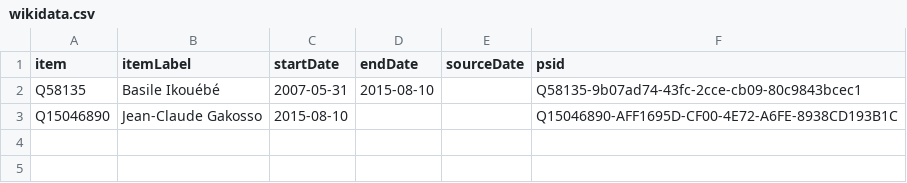
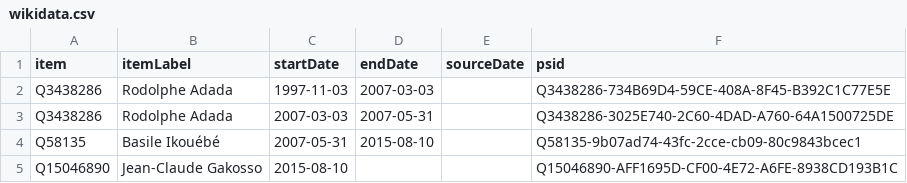
Before and after one commit to every-politician-scrapers/congo-brazzaville, a CSV file: sources/foreign-minister/wikidata.csv, drawn as a sheet; the diff names each change by its address in the sheet, - before the commit and + after, or states it on an @@ line.

Commit message:
Compare external sources to Wikidata

```diff
--- a/sources/foreign-minister/wikidata.csv
+++ b/sources/foreign-minister/wikidata.csv
+row 2: Q3438286 | Rodolphe Adada | 1997-11-03 | 2007-03-03 |  | Q3438286-734B69D4-59CE-408A-8F45-B392C1C77E5E
+row 3: Q3438286 | Rodolphe Adada | 2007-03-03 | 2007-05-31 |  | Q3438286-3025E740-2C60-4DAD-A760-64A1500725DE
```
Also changed, not shown: 3 other files.
